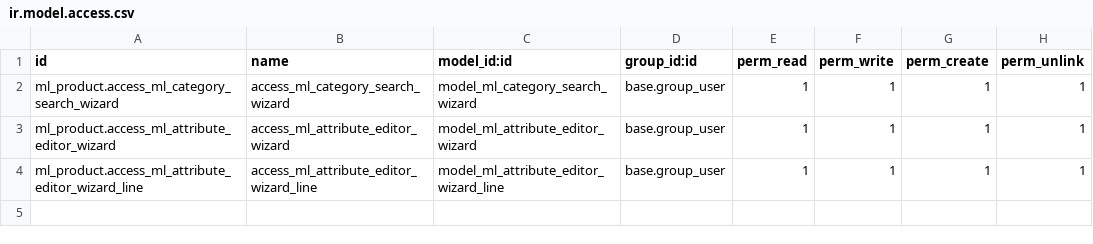
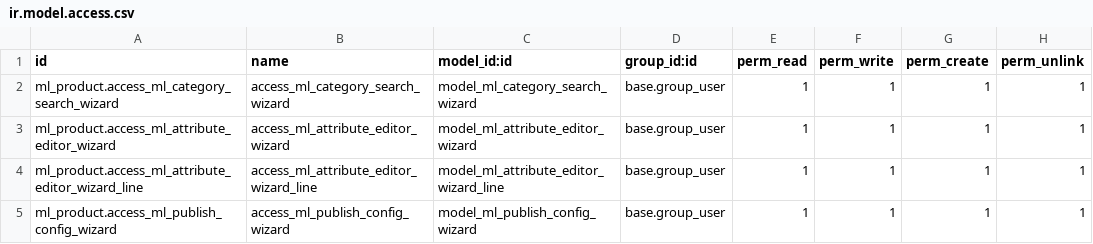
Before and after one commit to AlejandroCasalotti/Softwork, a CSV file: marketplace_connector/addons/ml_product/data/ir.model.access.csv, drawn as a sheet.

```diff
--- a/marketplace_connector/addons/ml_product/data/ir.model.access.csv
+++ b/marketplace_connector/addons/ml_product/data/ir.model.access.csv
@@ -4 +4,2 @@ ml_product.access_ml_attribute_editor_wizard,access_ml_attribute_editor_wizard,m
 ml_product.access_ml_attribute_editor_wizard_line,access_ml_attribute_editor_wizard_line,model_ml_attribute_editor_wizard_line,base.group_user,1,1,1,1
+ml_product.access_ml_publish_config_wizard,access_ml_publish_config_wizard,model_ml_publish_config_wizard,base.group_user,1,1,1,1
```
Also changed, not shown: 6 other files.
